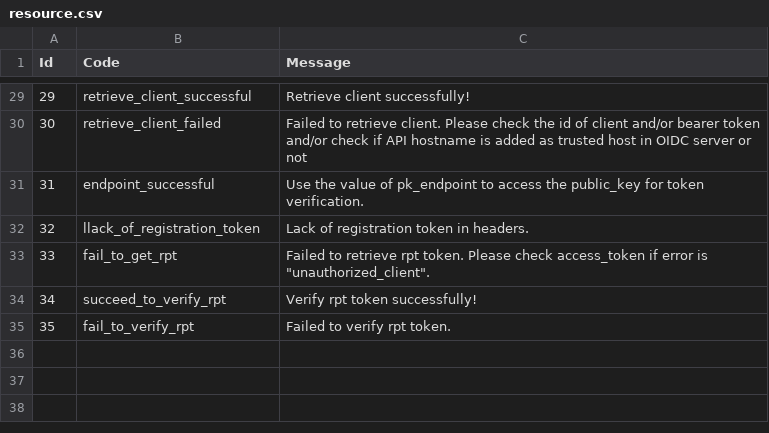
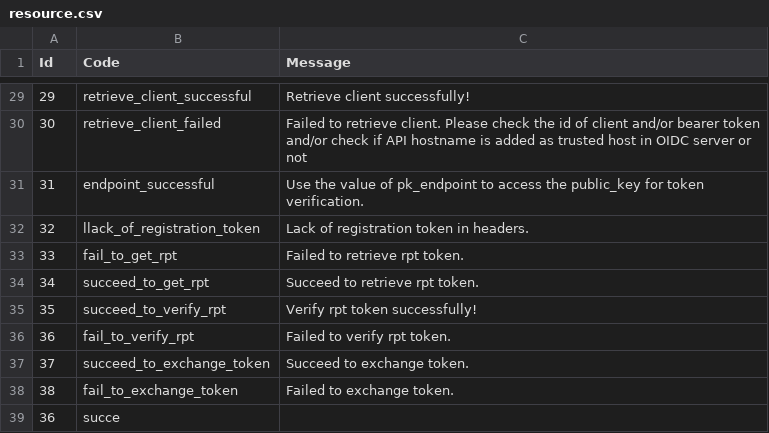
Before and after one commit to UoW-CPC/cfg-emgum-api, a CSV file: resource.csv, drawn as a sheet; only a part is shown, gaps mark what is left out.

Commit message:
Add API to exchange token

```diff
--- a/resource.csv
+++ b/resource.csv
@@ -32,4 +32,8 @@ Id,Code,Message,
 32,llack_of_registration_token, Lack of registration token in headers.
-33,fail_to_get_rpt, Failed to retrieve rpt token. Please check access_token if error is "unauthorized_client".
-34,succeed_to_verify_rpt, Verify rpt token successfully!
-35,fail_to_verify_rpt, Failed to verify rpt token.
+33,fail_to_get_rpt, Failed to retrieve rpt token.
+34,succeed_to_get_rpt, Succeed to retrieve rpt token.
+35,succeed_to_verify_rpt, Verify rpt token successfully!
+36,fail_to_verify_rpt, Failed to verify rpt token.
+37,succeed_to_exchange_token, Succeed to exchange token.
+38,fail_to_exchange_token, Failed to exchange token.
+36,succe
```
